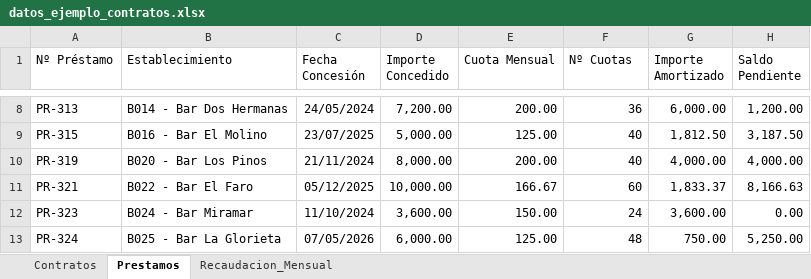
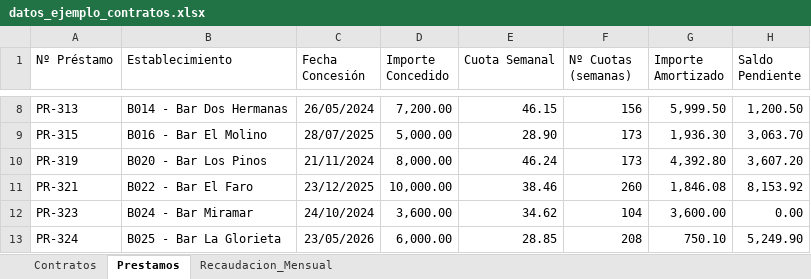
Before and after one commit to AaronNietoWorks/Auditor-de-Recaudaciones-y-Descuadres, an Excel workbook: 02-gestor-contratos/datos_ejemplo_contratos.xlsx, sheet Prestamos, drawn as a sheet; only a part is shown, gaps mark what is left out; values as stored, in another font and other column widths than the file's, no borders; the diff covers the shown part only; the diff names each change by its address in the sheet, - before the commit and + after, or states it on an @@ line.

```diff
--- a/02-gestor-contratos/datos_ejemplo_contratos.xlsx (sheet Prestamos)
+++ b/02-gestor-contratos/datos_ejemplo_contratos.xlsx (sheet Prestamos)
-E1: Cuota Mensual
+E1: Cuota Semanal
-F1: Nº Cuotas
+F1: Nº Cuotas (semanas)
-C8 (Fecha Concesión): 24/05/2024
+C8 (Fecha Concesión): 26/05/2024
-E8 (Cuota Semanal): 200.00
+E8 (Cuota Semanal): 46.15
-F8 (Nº Cuotas (semanas)): 36
+F8 (Nº Cuotas (semanas)): 156
-G8 (Importe Amortizado): 6,000.00
+G8 (Importe Amortizado): 5,999.50
-H8 (Saldo Pendiente): 1,200.00
+H8 (Saldo Pendiente): 1,200.50
-C9 (Fecha Concesión): 23/07/2025
+C9 (Fecha Concesión): 28/07/2025
-E9 (Cuota Semanal): 125.00
+E9 (Cuota Semanal): 28.90
-F9:F10 (Nº Cuotas (semanas)): 40
+F9:F10 (Nº Cuotas (semanas)): 173
-G9 (Importe Amortizado): 1,812.50
+G9 (Importe Amortizado): 1,936.30
-H9 (Saldo Pendiente): 3,187.50
+H9 (Saldo Pendiente): 3,063.70
-E10 (Cuota Semanal): 200.00
+E10 (Cuota Semanal): 46.24
-G10 (Importe Amortizado): 4,000.00
+G10 (Importe Amortizado): 4,392.80
-H10 (Saldo Pendiente): 4,000.00
+H10 (Saldo Pendiente): 3,607.20
-C11 (Fecha Concesión): 05/12/2025
+C11 (Fecha Concesión): 23/12/2025
-E11 (Cuota Semanal): 166.67
+E11 (Cuota Semanal): 38.46
-F11 (Nº Cuotas (semanas)): 60
+F11 (Nº Cuotas (semanas)): 260
-G11 (Importe Amortizado): 1,833.37
+G11 (Importe Amortizado): 1,846.08
-H11 (Saldo Pendiente): 8,166.63
+H11 (Saldo Pendiente): 8,153.92
-C12 (Fecha Concesión): 11/10/2024
+C12 (Fecha Concesión): 24/10/2024
-E12 (Cuota Semanal): 150.00
+E12 (Cuota Semanal): 34.62
-F12 (Nº Cuotas (semanas)): 24
+F12 (Nº Cuotas (semanas)): 104
-C13 (Fecha Concesión): 07/05/2026
+C13 (Fecha Concesión): 23/05/2026
-E13 (Cuota Semanal): 125.00
+E13 (Cuota Semanal): 28.85
-F13 (Nº Cuotas (semanas)): 48
+F13 (Nº Cuotas (semanas)): 208
-G13 (Importe Amortizado): 750.00
+G13 (Importe Amortizado): 750.10
-H13 (Saldo Pendiente): 5,250.00
+H13 (Saldo Pendiente): 5,249.90
```
Also changed, not shown: 30 edited cells elsewhere in this sheet, sheet Recaudacion_Mensual, sheet Contratos, 9 other files.
